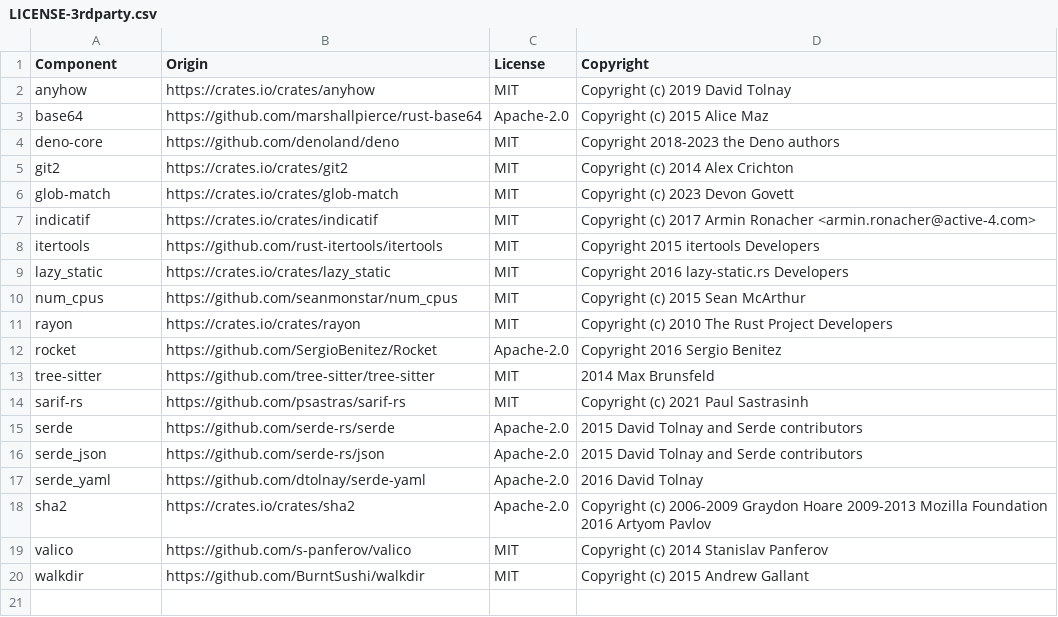
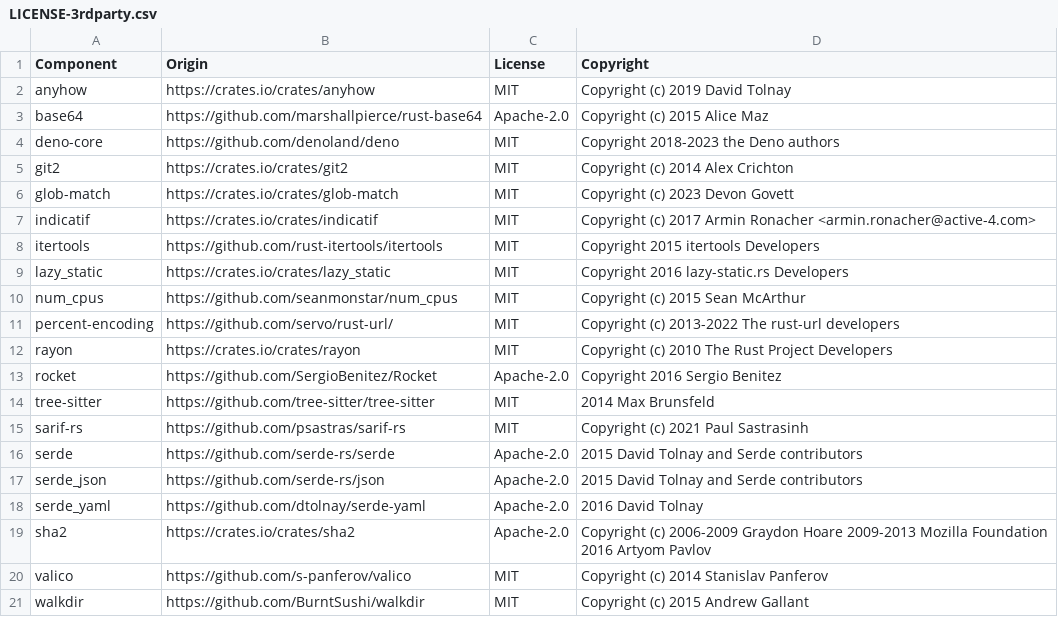
Before and after one commit to DataDog/datadog-static-analyzer, a CSV file: LICENSE-3rdparty.csv, drawn as a sheet.

```diff
--- a/LICENSE-3rdparty.csv
+++ b/LICENSE-3rdparty.csv
@@ -10,2 +10,3 @@ lazy_static,https://crates.io/crates/lazy_static,MIT,Copyright 2016 lazy-static.
 num_cpus,https://github.com/seanmonstar/num_cpus,MIT, Copyright (c) 2015 Sean McArthur
+percent-encoding,https://github.com/servo/rust-url/,MIT, Copyright (c) 2013-2022 The rust-url developers
 rayon,https://crates.io/crates/rayon,MIT,Copyright (c) 2010 The Rust Project Developers
```
Also changed, not shown: 2 other files.
